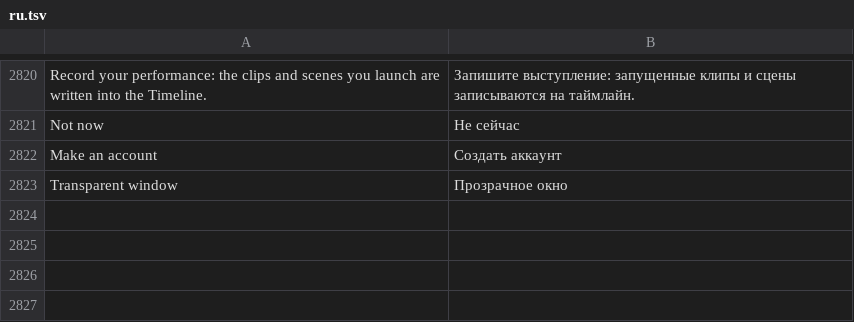
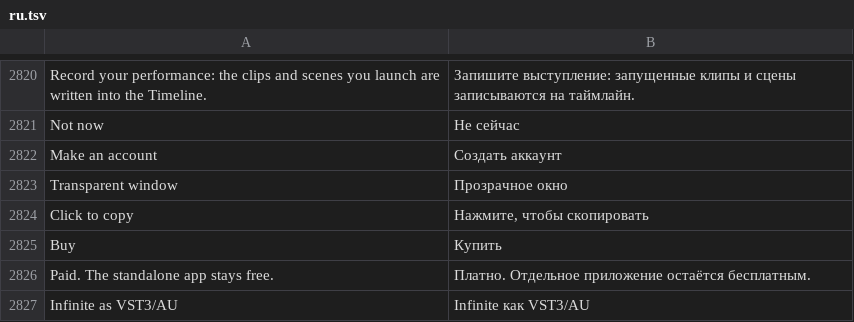
Before and after one commit to n1m21n/Infinite, a TSV file: resources/lang/ru.tsv, drawn as a sheet; only a part is shown, gaps mark what is left out; the diff names each change by its address in the sheet, - before the commit and + after, or states it on an @@ line.

Commit message:
Settings: "Infinite as VST3/AU" tab (install, licence with Buy, DAW sync) replaces the General section

```diff
--- a/resources/lang/ru.tsv
+++ b/resources/lang/ru.tsv
+row 2824: Click to copy | Нажмите, чтобы скопировать
+row 2825: Buy | Купить
+row 2826: Paid. The standalone app stays free. | Платно. Отдельное приложение остаётся бесплатным.
+row 2827: Infinite as VST3/AU | Infinite как VST3/AU
```
Also changed, not shown: resources/lang/de.tsv, resources/lang/es.tsv, 5 other files.
